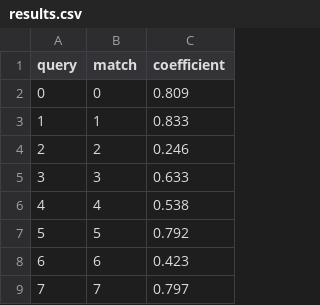
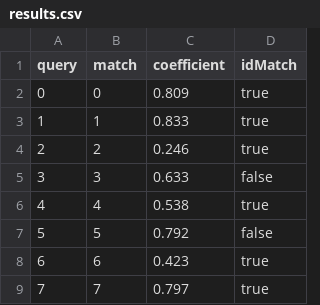
Before and after one commit to luislascano01/AI_VLookUp, a CSV file: OperatingDir/results.csv, drawn as a sheet; only a part is shown; the diff names each change by its address in the sheet, - before the commit and + after, or states it on an @@ line.

```diff
--- a/OperatingDir/results.csv
+++ b/OperatingDir/results.csv
+column D (idMatch), rows 2-9: true | true | true | false | true | false | true | true
```
Also changed, not shown: 5 other files.
